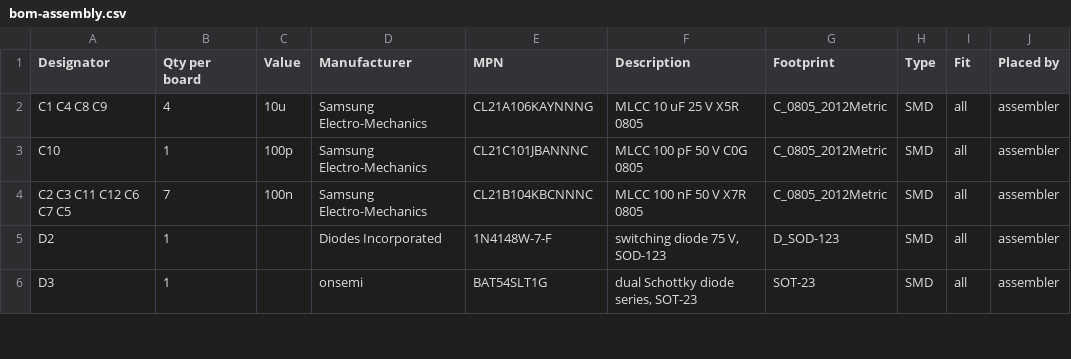
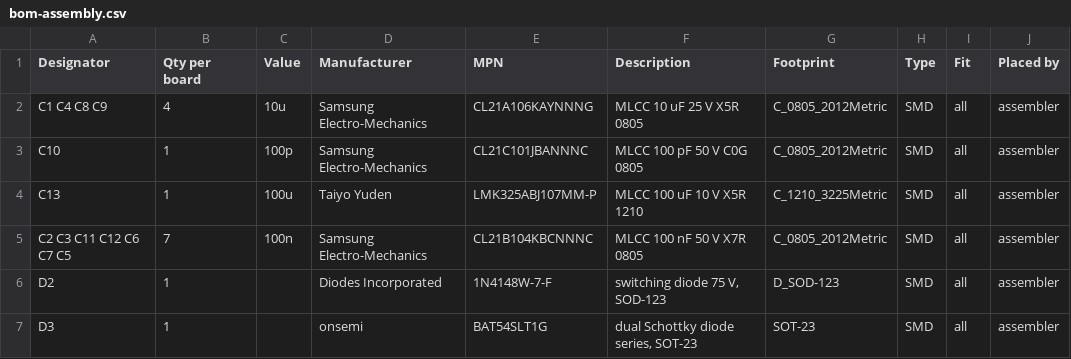
Before and after one commit to tmierzwa/WICI, a CSV file: hardware/dev-bench/fabrication/N1/assembly/bom-assembly.csv, drawn as a sheet; only a part is shown; the diff names each change by its address in the sheet, - before the commit and + after, or states it on an @@ line.

```diff
--- a/hardware/dev-bench/fabrication/N1/assembly/bom-assembly.csv
+++ b/hardware/dev-bench/fabrication/N1/assembly/bom-assembly.csv
+row 4: C13 | 1 | 100u | Taiyo Yuden | LMK325ABJ107MM-P | MLCC 100 uF 10 V X5R 1210 | C_1210_3225Metric | SMD | all | assembler
```
Also changed, not shown: hardware/dev-bench/bom.csv, hardware/dev-bench/fabrication/N1/assembly/bom.csv, 38 other files.
